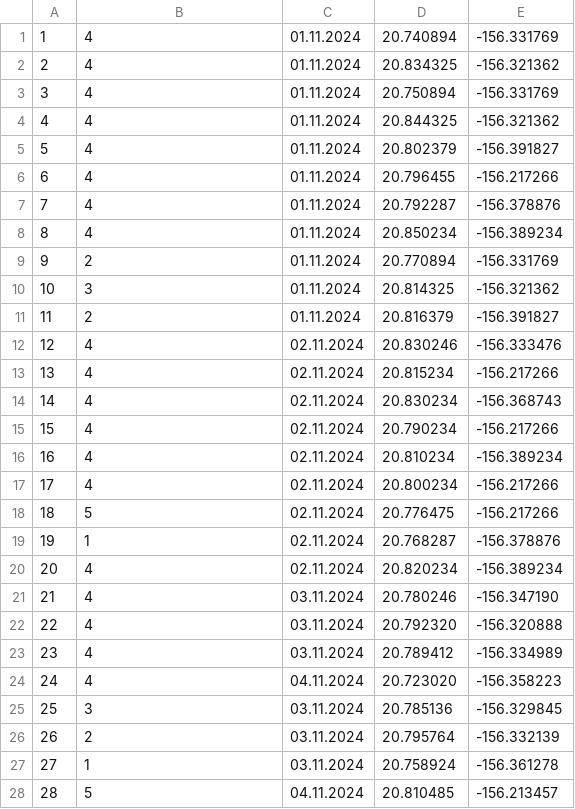
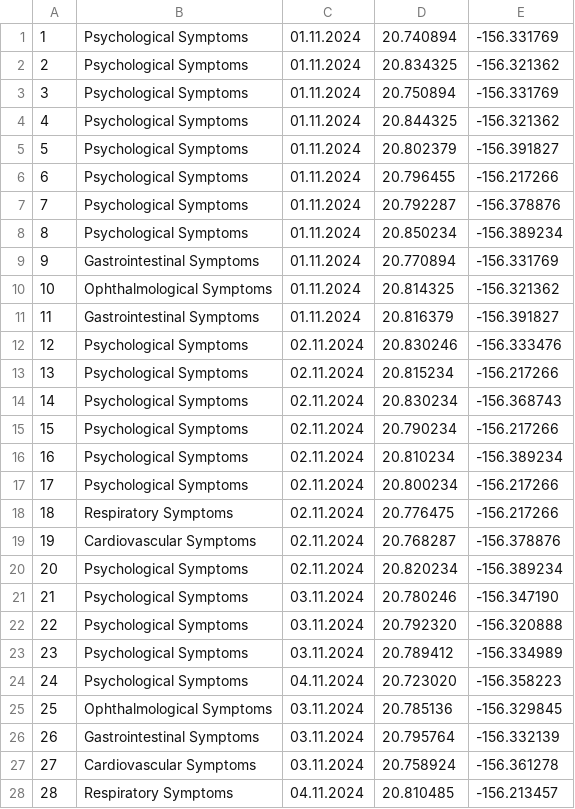
Before and after one commit to milosz-l/HealthWise, a CSV file: Hotspots.csv, drawn as a sheet; only a part is shown; the diff covers the shown part only.

```diff
--- a/Hotspots.csv
+++ b/Hotspots.csv
@@ -1,28 +1,28 @@
-1;4;01.11.2024;20.740894;-156.331769
-2;4;01.11.2024;20.834325;-156.321362
-3;4;01.11.2024;20.750894;-156.331769
-4;4;01.11.2024;20.844325;-156.321362
-5;4;01.11.2024;20.802379;-156.391827
-6;4;01.11.2024;20.796455;-156.217266
-7;4;01.11.2024;20.792287;-156.378876
-8;4;01.11.2024;20.850234;-156.389234
-9;2;01.11.2024;20.770894;-156.331769
-10;3;01.11.2024;20.814325;-156.321362
-11;2;01.11.2024;20.816379;-156.391827
-12;4;02.11.2024;20.830246;-156.333476
-13;4;02.11.2024;20.815234;-156.217266
-14;4;02.11.2024;20.830234;-156.368743
-15;4;02.11.2024;20.790234;-156.217266
-16;4;02.11.2024;20.810234;-156.389234
-17;4;02.11.2024;20.800234;-156.217266
-18;5;02.11.2024;20.776475;-156.217266
-19;1;02.11.2024;20.768287;-156.378876
-20;4;02.11.2024;20.820234;-156.389234
-21;4;03.11.2024;20.780246;-156.347190
-22;4;03.11.2024;20.792320;-156.320888
-23;4;03.11.2024;20.789412;-156.334989
-24;4;04.11.2024;20.723020;-156.358223
-25;3;03.11.2024;20.785136;-156.329845
-26;2;03.11.2024;20.795764;-156.332139
-27;1;03.11.2024;20.758924;-156.361278
-28;5;04.11.2024;20.810485;-156.213457
+1;Psychological Symptoms;01.11.2024;20.740894;-156.331769
+2;Psychological Symptoms;01.11.2024;20.834325;-156.321362
+3;Psychological Symptoms;01.11.2024;20.750894;-156.331769
+4;Psychological Symptoms;01.11.2024;20.844325;-156.321362
+5;Psychological Symptoms;01.11.2024;20.802379;-156.391827
+6;Psychological Symptoms;01.11.2024;20.796455;-156.217266
+7;Psychological Symptoms;01.11.2024;20.792287;-156.378876
+8;Psychological Symptoms;01.11.2024;20.850234;-156.389234
+9;Gastrointestinal Symptoms;01.11.2024;20.770894;-156.331769
+10;Ophthalmological Symptoms;01.11.2024;20.814325;-156.321362
+11;Gastrointestinal Symptoms;01.11.2024;20.816379;-156.391827
+12;Psychological Symptoms;02.11.2024;20.830246;-156.333476
+13;Psychological Symptoms;02.11.2024;20.815234;-156.217266
+14;Psychological Symptoms;02.11.2024;20.830234;-156.368743
+15;Psychological Symptoms;02.11.2024;20.790234;-156.217266
+16;Psychological Symptoms;02.11.2024;20.810234;-156.389234
+17;Psychological Symptoms;02.11.2024;20.800234;-156.217266
+18;Respiratory Symptoms;02.11.2024;20.776475;-156.217266
+19;Cardiovascular Symptoms;02.11.2024;20.768287;-156.378876
+20;Psychological Symptoms;02.11.2024;20.820234;-156.389234
+21;Psychological Symptoms;03.11.2024;20.780246;-156.347190
+22;Psychological Symptoms;03.11.2024;20.792320;-156.320888
+23;Psychological Symptoms;03.11.2024;20.789412;-156.334989
+24;Psychological Symptoms;04.11.2024;20.723020;-156.358223
+25;Ophthalmological Symptoms;03.11.2024;20.785136;-156.329845
+26;Gastrointestinal Symptoms;03.11.2024;20.795764;-156.332139
+27;Cardiovascular Symptoms;03.11.2024;20.758924;-156.361278
+28;Respiratory Symptoms;04.11.2024;20.810485;-156.213457
```
Also changed, not shown: 122 edited cells elsewhere in this file, 1 other file.
